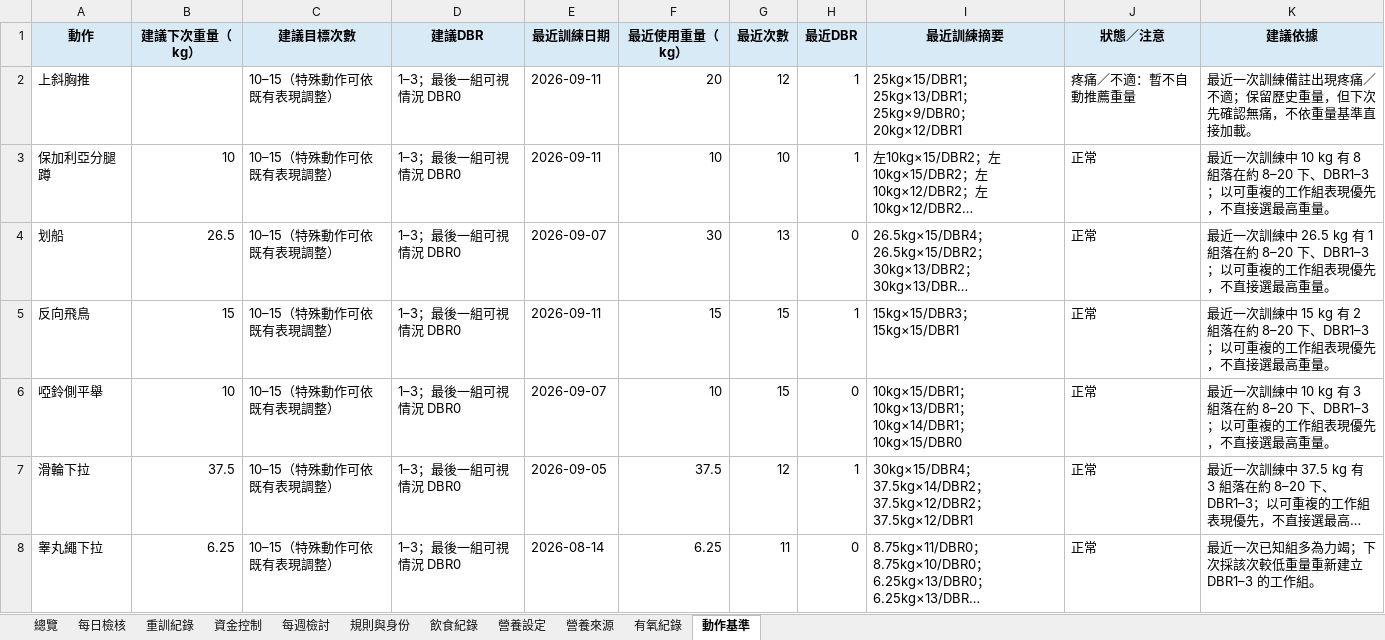
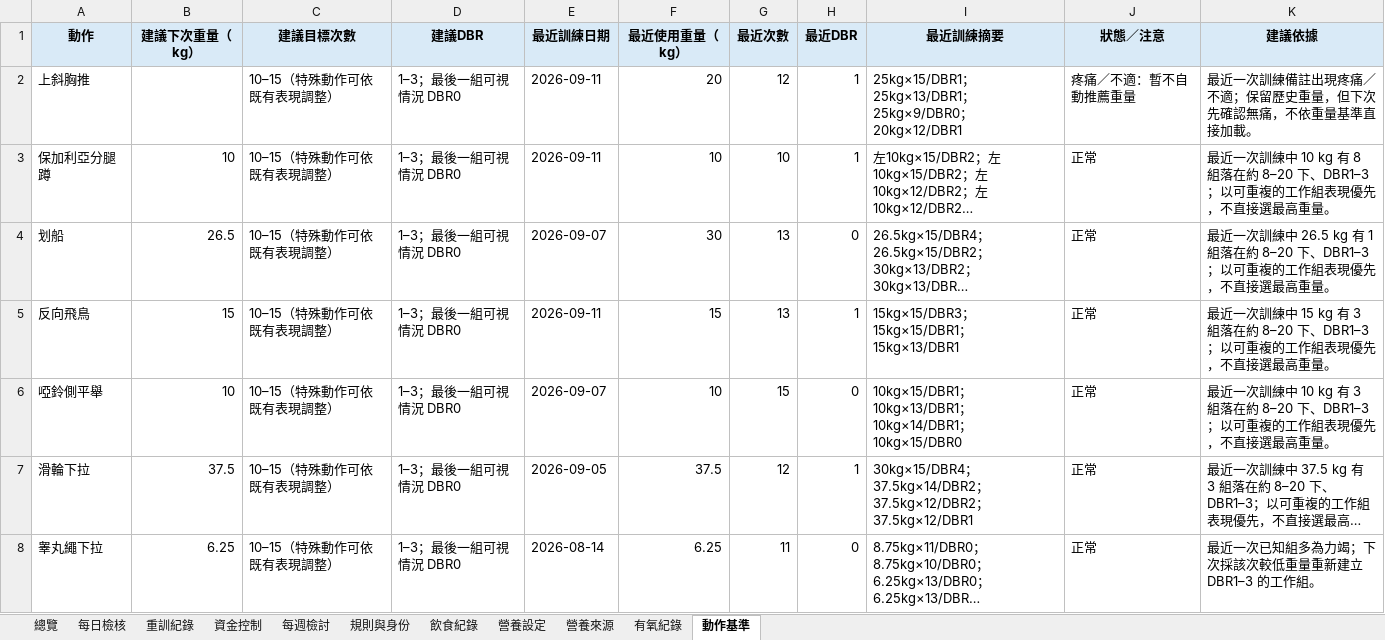
Before and after one commit to asadman1523/30-day-reset-tracker, an Excel workbook: 30天重建追蹤.xlsx, sheet 動作基準, drawn as a sheet; only a part is shown; long unchanged cells end in …; values as stored, in another font and other column widths than the file's, no borders; the diff names each change by its address in the sheet, - before the commit and + after, or states it on an @@ line.

```diff
--- a/30天重建追蹤.xlsx (sheet 動作基準)
+++ b/30天重建追蹤.xlsx (sheet 動作基準)
-G5 (最近次數): 15
+G5 (最近次數): 13
-I5 (最近訓練摘要): 15kg×15/DBR3；15kg×15/DBR1
+I5 (最近訓練摘要): 15kg×15/DBR3；15kg×15/DBR1；15kg×13/DBR1
-K5 (建議依據): …15 kg 有 2 組落在約…
+K5 (建議依據): …15 kg 有 3 組落在約…
```
Also changed, not shown: sheet 重訓紀錄, 4 other files.
